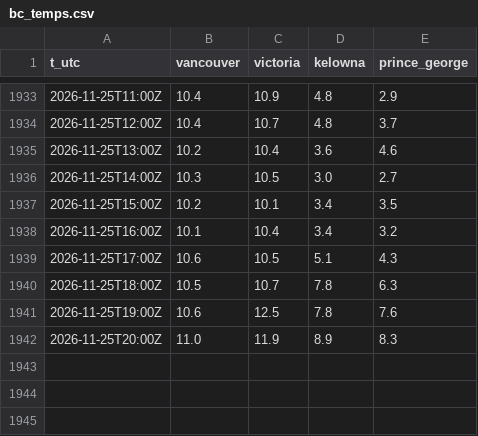
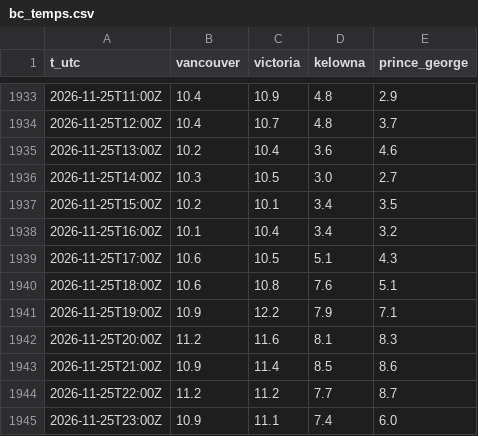
Before and after one commit to warrenboyle/bc-powerflow, a CSV file: docs/bc_temps.csv, drawn as a sheet; only a part is shown, gaps mark what is left out.

```diff
--- a/docs/bc_temps.csv
+++ b/docs/bc_temps.csv
@@ -1939,4 +1939,7 @@ t_utc,vancouver,victoria,kelowna,prince_george
 2026-11-25T17:00Z,10.6,10.5,5.1,4.3
-2026-11-25T18:00Z,10.5,10.7,7.8,6.3
-2026-11-25T19:00Z,10.6,12.5,7.8,7.6
-2026-11-25T20:00Z,11.0,11.9,8.9,8.3
+2026-11-25T18:00Z,10.6,10.8,7.6,5.1
+2026-11-25T19:00Z,10.9,12.2,7.9,7.1
+2026-11-25T20:00Z,11.2,11.6,8.1,8.3
+2026-11-25T21:00Z,10.9,11.4,8.5,8.6
+2026-11-25T22:00Z,11.2,11.2,7.7,8.7
+2026-11-25T23:00Z,10.9,11.1,7.4,6.0
```
Also changed, not shown: docs/daily_prices.csv, docs/hourly.csv, 5 other files.
